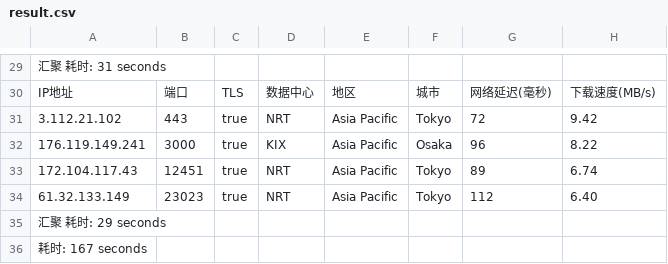
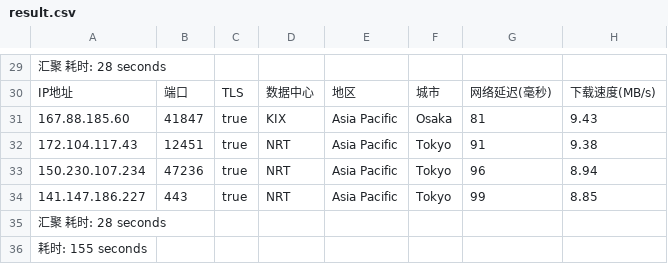
Before and after one commit to fatkun/bestcf, a CSV file: output/result.csv, drawn as a sheet; only a part is shown, gaps mark what is left out; removed rows and columns are numbered as before the commit, all else as after; the diff covers the shown part only; the diff names each change by its address in the sheet, - before the commit and + after, or states it on an @@ line.

```diff
--- a/output/result.csv
+++ b/output/result.csv
-A29: 汇聚 耗时: 31 seconds
+A29: 汇聚 耗时: 28 seconds
-row 31: 3.112.21.102 | 443 | true | NRT | Asia Pacific | Tokyo | 72 | 9.42
-A31: 176.119.149.241
+A31: 167.88.185.60
-B31: 3000
+B31: 41847
-G31: 96
+G31: 81
-H31: 8.22
+H31: 9.43
-G32: 89
+G32: 91
-H32: 6.74
+H32: 9.38
-A33: 61.32.133.149
+A33: 150.230.107.234
-B33: 23023
+B33: 47236
-G33: 112
+G33: 96
-H33: 6.40
+H33: 8.94
+row 34: 141.147.186.227 | 443 | true | NRT | Asia Pacific | Tokyo | 99 | 8.85
-A35: 汇聚 耗时: 29 seconds
+A35: 汇聚 耗时: 28 seconds
-A36: 耗时: 167 seconds
+A36: 耗时: 155 seconds
```
Also changed, not shown: 5 added rows, 5 removed rows and 52 edited cells elsewhere in this file, 1 other file.
